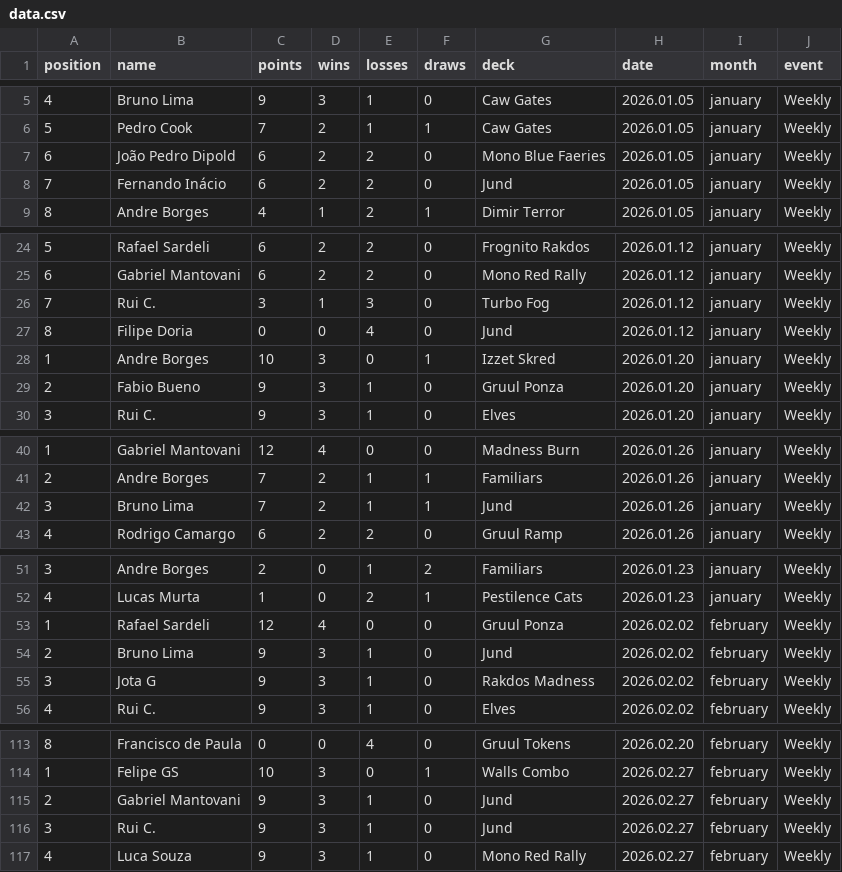
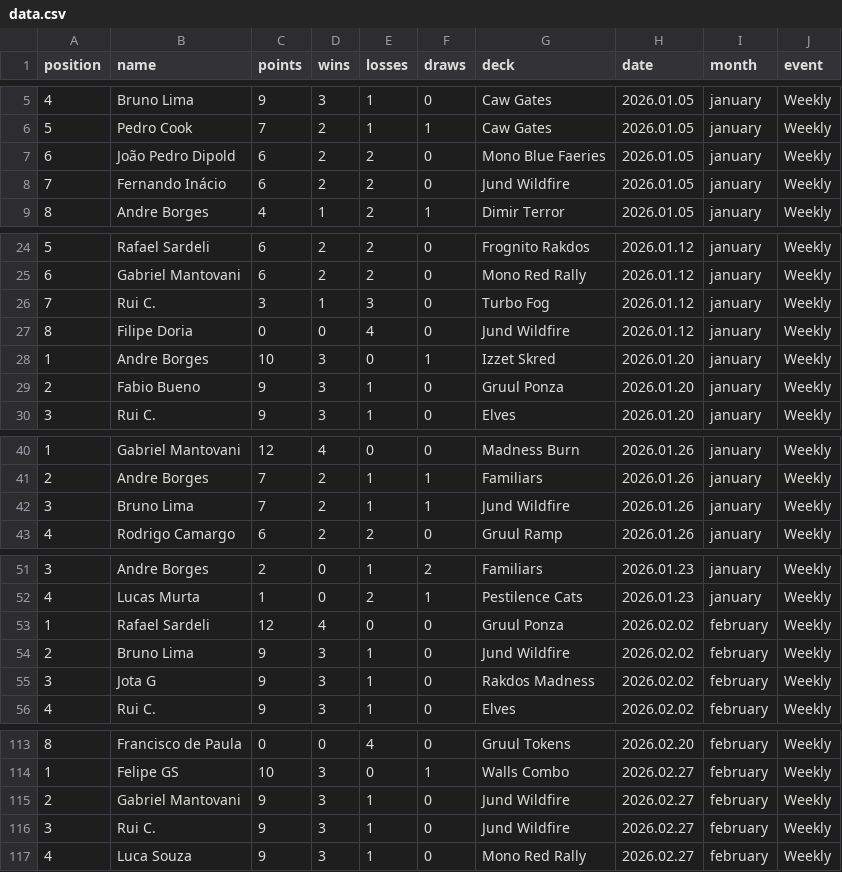
Before and after one commit to rmiguelac/mtg-motiongraph, a CSV file: data/data.csv, drawn as a sheet; only a part is shown, gaps mark what is left out; the diff covers the shown part only.

Commit message:
Fix Jund data and Add Naya Gates image

```diff
--- a/data/data.csv
+++ b/data/data.csv
@@ -7,3 +7,3 @@ position,name,points,wins,losses,draws,deck,date,month,event
 6,João Pedro Dipold,6,2,2,0,Mono Blue Faeries,2026.01.05,january,Weekly
-7,Fernando Inácio,6,2,2,0,Jund,2026.01.05,january,Weekly
+7,Fernando Inácio,6,2,2,0,Jund Wildfire,2026.01.05,january,Weekly
 8,Andre Borges,4,1,2,1,Dimir Terror,2026.01.05,january,Weekly
@@ -26,3 +26,3 @@ position,name,points,wins,losses,draws,deck,date,month,event
 7,Rui C.,3,1,3,0,Turbo Fog,2026.01.12,january,Weekly
-8,Filipe Doria,0,0,4,0,Jund,2026.01.12,january,Weekly
+8,Filipe Doria,0,0,4,0,Jund Wildfire,2026.01.12,january,Weekly
 1,Andre Borges,10,3,0,1,Izzet Skred,2026.01.20,january,Weekly
@@ -41,3 +41,3 @@ position,name,points,wins,losses,draws,deck,date,month,event
 2,Andre Borges,7,2,1,1,Familiars,2026.01.26,january,Weekly
-3,Bruno Lima,7,2,1,1,Jund,2026.01.26,january,Weekly
+3,Bruno Lima,7,2,1,1,Jund Wildfire,2026.01.26,january,Weekly
 4,Rodrigo Camargo,6,2,2,0,Gruul Ramp,2026.01.26,january,Weekly
@@ -53,3 +53,3 @@ position,name,points,wins,losses,draws,deck,date,month,event
 1,Rafael Sardeli,12,4,0,0,Gruul Ponza,2026.02.02,february,Weekly
-2,Bruno Lima,9,3,1,0,Jund,2026.02.02,february,Weekly
+2,Bruno Lima,9,3,1,0,Jund Wildfire,2026.02.02,february,Weekly
 3,Jota G,9,3,1,0,Rakdos Madness,2026.02.02,february,Weekly
@@ -114,4 +114,4 @@ position,name,points,wins,losses,draws,deck,date,month,event
 1,Felipe GS,10,3,0,1,Walls Combo,2026.02.27,february,Weekly
-2,Gabriel Mantovani,9,3,1,0,Jund,2026.02.27,february,Weekly
-3,Rui C.,9,3,1,0,Jund,2026.02.27,february,Weekly
+2,Gabriel Mantovani,9,3,1,0,Jund Wildfire,2026.02.27,february,Weekly
+3,Rui C.,9,3,1,0,Jund Wildfire,2026.02.27,february,Weekly
 4,Luca Souza,9,3,1,0,Mono Red Rally,2026.02.27,february,Weekly
```
Also changed, not shown: 3 edited cells elsewhere in this file, 2 other files.
